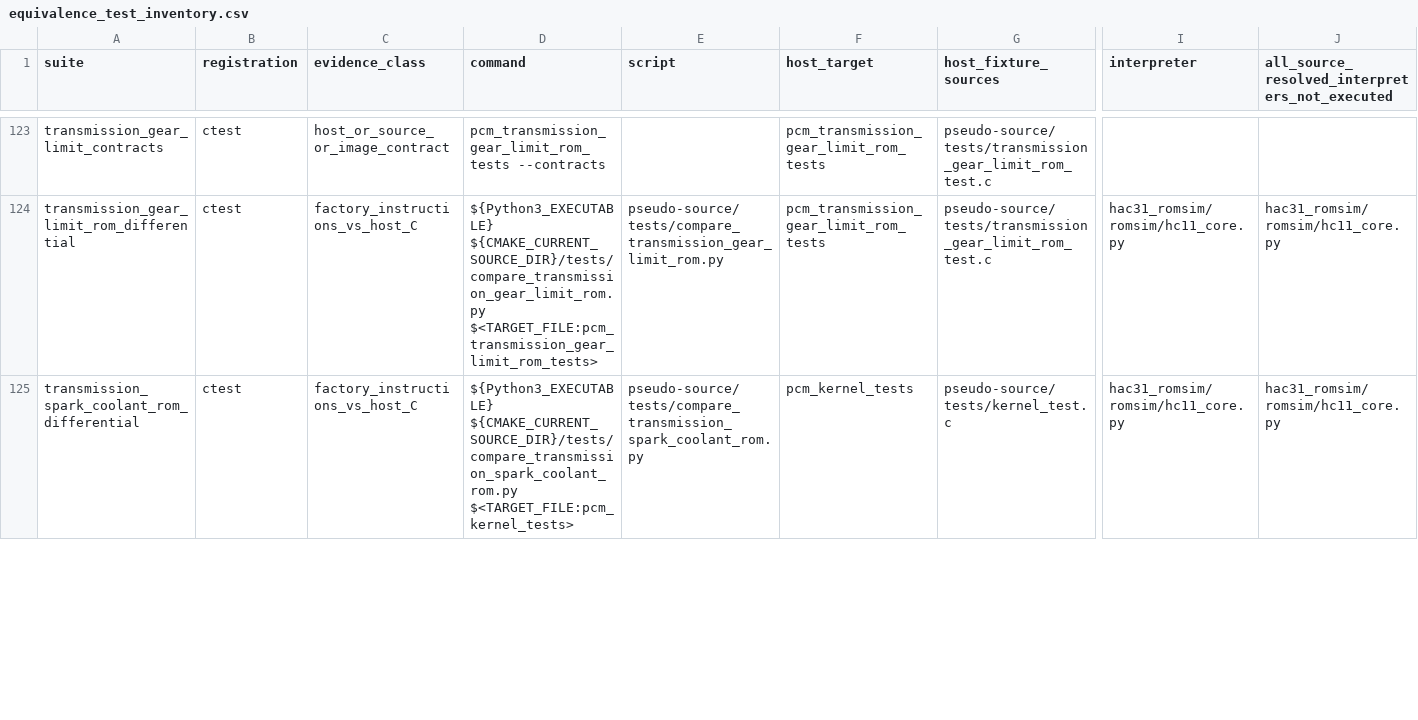
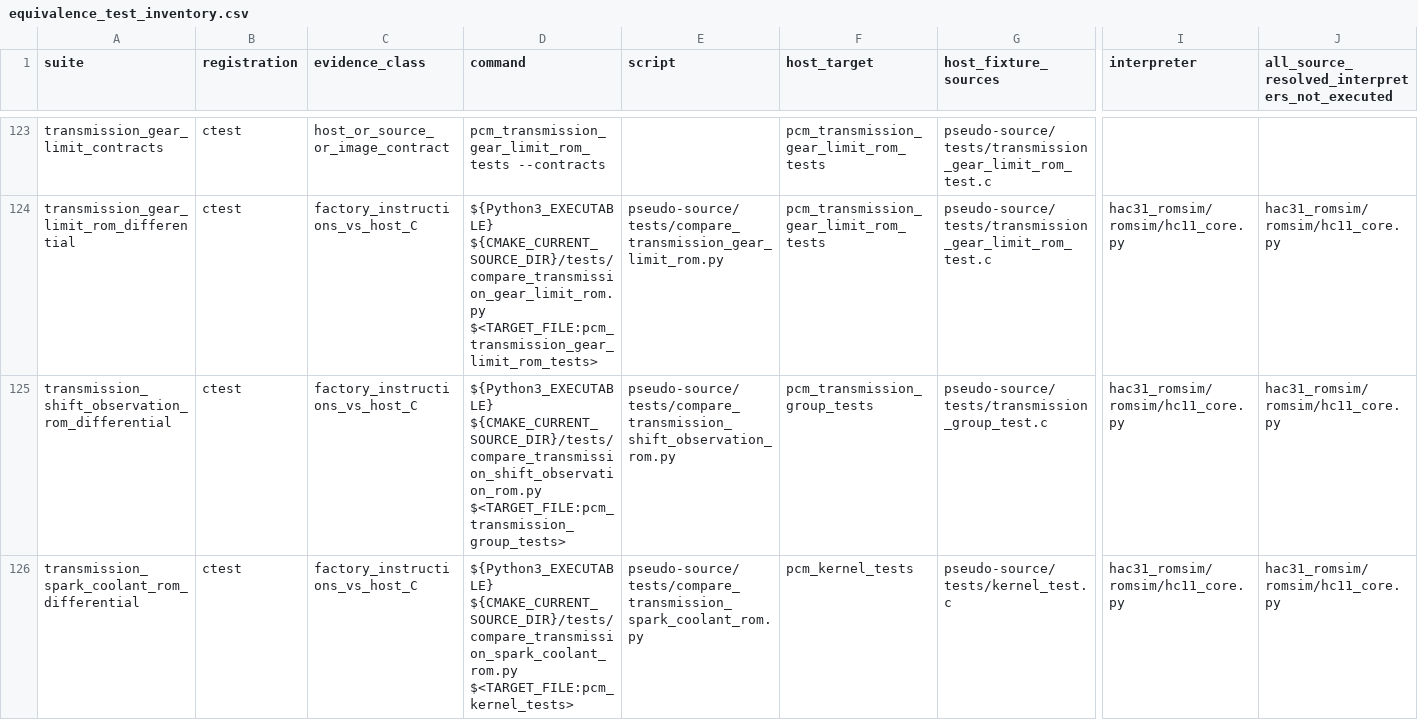
Before and after one commit to snow663/7427HWContract, a CSV file: maps/audit/equivalence_test_inventory.csv, drawn as a sheet; only a part is shown, gaps mark what is left out; rows hold the shown columns only; the diff covers the shown part only; the diff names each change by its address in the sheet, - before the commit and + after, or states it on an @@ line.

Commit message:
Translate shift movement qualification and diagnostic reaction gate

```diff
--- a/maps/audit/equivalence_test_inventory.csv
+++ b/maps/audit/equivalence_test_inventory.csv
+row 125: transmission_shift_observation_rom_differential | ctest | factory_instructions_vs_host_C | ${Python3_EXECUTABLE} ${CMAKE_CURRENT_SOURCE_DIR}/tests/compare_transmission_shift_observation_rom.py $<TARGET_FILE:pcm_transmission_group_tests> | pseudo-source/tests/compare_transmission_shift_observation_rom.py | pcm_transmission_group_tests | pseudo-source/tests/transmission_group_test.c | hac31_romsim/romsim/hc11_core.py | hac31_romsim/romsim/hc11_core.py
```
Also changed, not shown: 5 edited cells elsewhere in this file, maps/audit/C_source_claim_inventory.csv, maps/audit/factory_function_inventory.csv, 17 other files.
